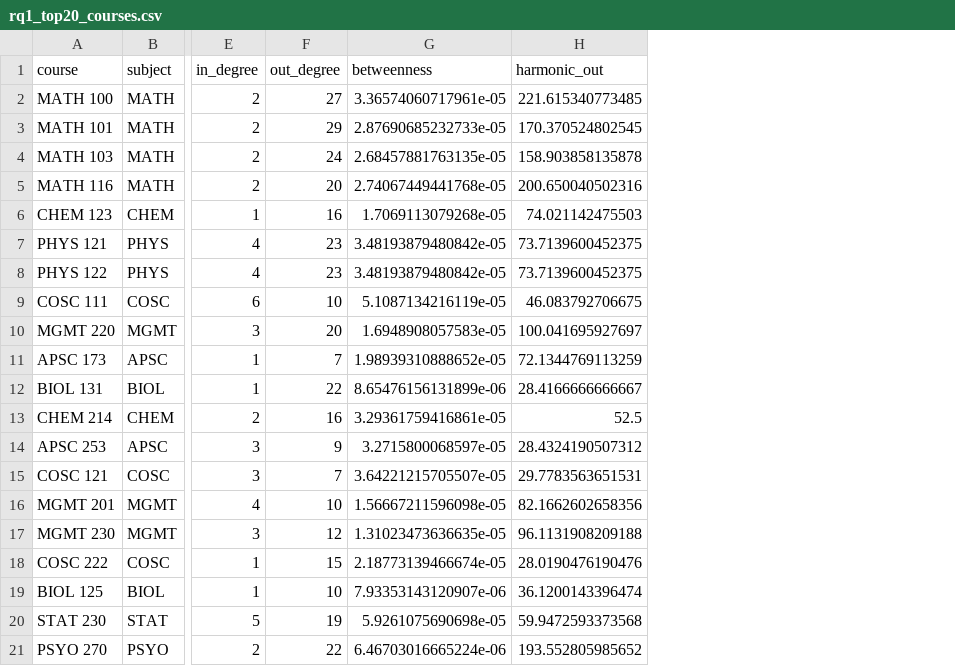
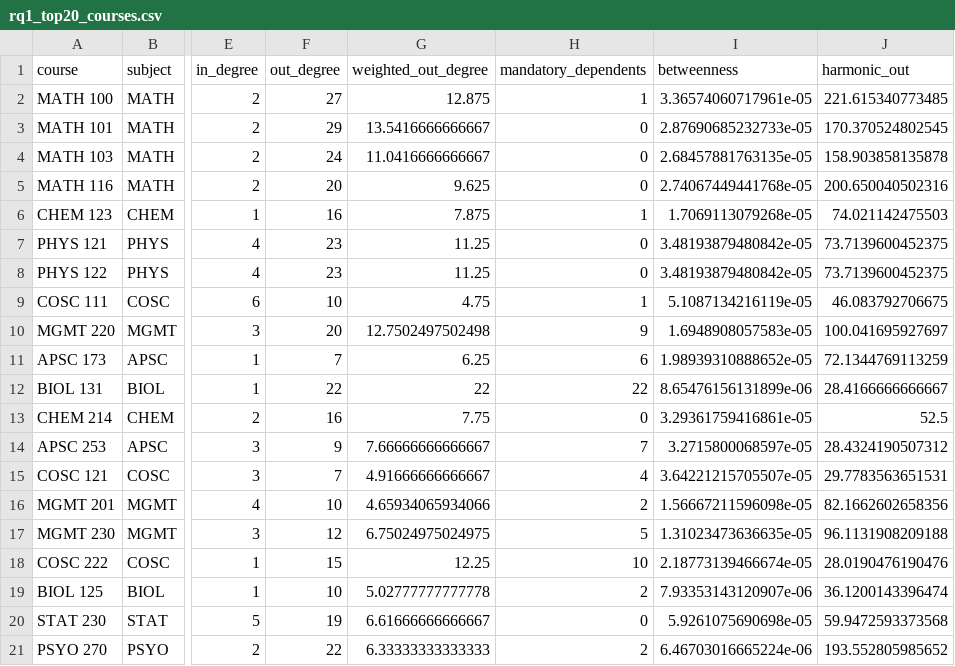
Before and after one commit to moberhel/Course-Prerequisite-Network, a CSV file: output/tables/rq1_top20_courses.csv, drawn as a sheet; only a part is shown, gaps mark what is left out; the diff names each change by its address in the sheet, - before the commit and + after, or states it on an @@ line.

```diff
--- a/output/tables/rq1_top20_courses.csv
+++ b/output/tables/rq1_top20_courses.csv
+column G (weighted_out_degree), rows 2-21: 12.875 | 13.5416666666667 | 11.0416666666667 | 9.625 | 7.875 | 11.25 | 11.25 | 4.75 | 12.7502497502498 | 6.25 | 22 | 7.75 | 7.66666666666667 | 4.91666666666667 | 4.65934065934066 | 6.75024975024975 | 12.25 | 5.02777777777778 | 6.61666666666667 | 6.33333333333333
+column H (mandatory_dependents), rows 2-21: 1 | 0 | 0 | 0 | 1 | 0 | 0 | 1 | 9 | 6 | 22 | 0 | 7 | 4 | 2 | 5 | 10 | 2 | 0 | 2
```
Also changed, not shown: 2 other files.
